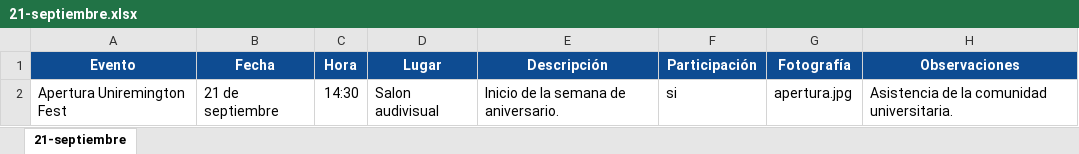
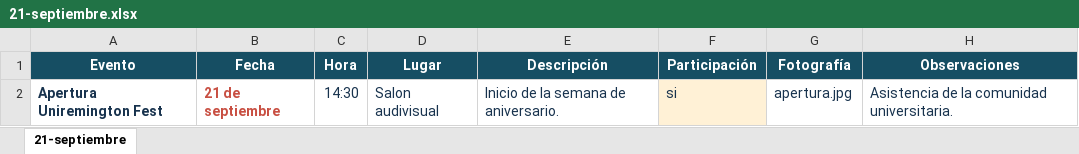
Before and after one commit to AndrexMrls/AniversarioUniremington, an Excel workbook: excel/21-septiembre.xlsx, sheet 21-septiembre, drawn as a sheet; values as stored, in another font and other column widths than the file's, no borders; charts and pictures not drawn; the diff names each change by its address in the sheet, - before the commit and + after, or states it on an @@ line.

```diff
--- a/excel/21-septiembre.xlsx (sheet 21-septiembre)
+++ b/excel/21-septiembre.xlsx (sheet 21-septiembre)
-A1:H1 fill: #0E4C92
+A1:H1 fill: #164E63
-A2 text colour: black
+A2 text colour: #17324D
-A2:B2 bold: off
+A2:B2 bold: on
-B2 text colour: black
+B2 text colour: #C84F42
-C2:H2 text colour: black
+C2:H2 text colour: #17324D
-F2 fill: none
+F2 fill: #FFF1D6
```
Also changed, not shown: charts or pictures, excel/22-septiembre.xlsx, excel/23-septiembre.xlsx, 10 other files.
